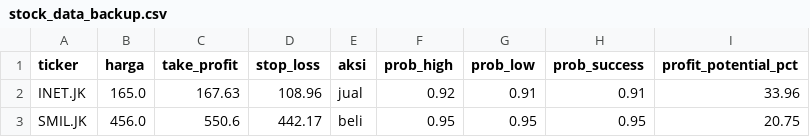
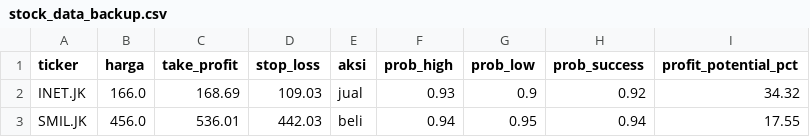
Before and after one commit to raidvoltus/arkana, a CSV file: stock_data_backup.csv, drawn as a sheet.

```diff
--- a/stock_data_backup.csv
+++ b/stock_data_backup.csv
@@ -1,3 +1,3 @@
 ticker,harga,take_profit,stop_loss,aksi,prob_high,prob_low,prob_success,profit_potential_pct
-INET.JK,165.0,167.63,108.96,jual,0.92,0.91,0.91,33.96
-SMIL.JK,456.0,550.6,442.17,beli,0.95,0.95,0.95,20.75
+INET.JK,166.0,168.69,109.03,jual,0.93,0.9,0.92,34.32
+SMIL.JK,456.0,536.01,442.03,beli,0.94,0.95,0.94,17.55
```
Also changed, not shown: prediksi_log.csv, 11 other files.
